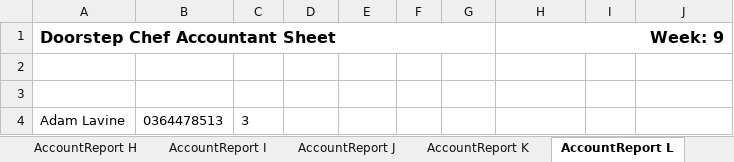
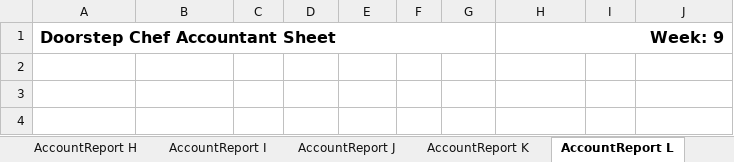
Before and after one commit to michael-hamann/DSC, an Excel workbook: Application/AccountReport (03 Oct 2016).xlsx, sheet AccountReport L, drawn as a sheet; values as stored, in another font and other column widths than the file's, no borders; the diff names each change by its address in the sheet, - before the commit and + after, or states it on an @@ line.

```diff
--- a/Application/AccountReport (03 Oct 2016).xlsx (sheet AccountReport L)
+++ b/Application/AccountReport (03 Oct 2016).xlsx (sheet AccountReport L)
-row 4: Adam Lavine | 0364478513 | 3
```
Also changed, not shown: sheet AccountReport G, sheet AccountReport O, Application/PackerReports (03 Oct 2016).xlsx, 25 other files.
